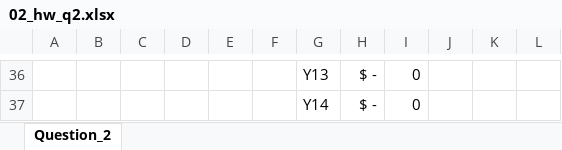
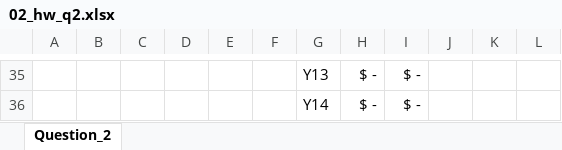
Before and after one commit to samswain2/MSIA-FQ2, an Excel workbook: 440_msia/02_hw/02_hw_q2.xlsx, sheet Question_2, drawn as a sheet; only a part is shown, gaps mark what is left out; values as stored, in another font and other column widths than the file's, no borders; charts and pictures not drawn; addresses are those after the commit; the diff covers the shown part only; the diff names each change by its address in the sheet, - before the commit and + after, or states it on an @@ line.

```diff
--- a/440_msia/02_hw/02_hw_q2.xlsx (sheet Question_2)
+++ b/440_msia/02_hw/02_hw_q2.xlsx (sheet Question_2)
-I35:I36: 0
+I35:I36: $ -
```
Also changed, not shown: 10 added rows, 11 removed rows, 54 edited cells and cell formats elsewhere in this sheet, formulas that keep their value, charts or pictures, 10 other files.
